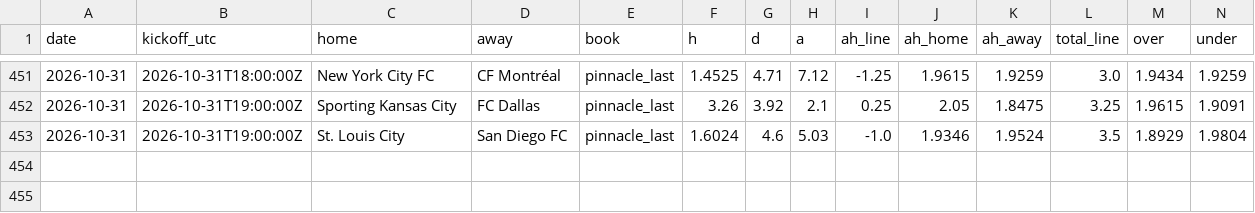
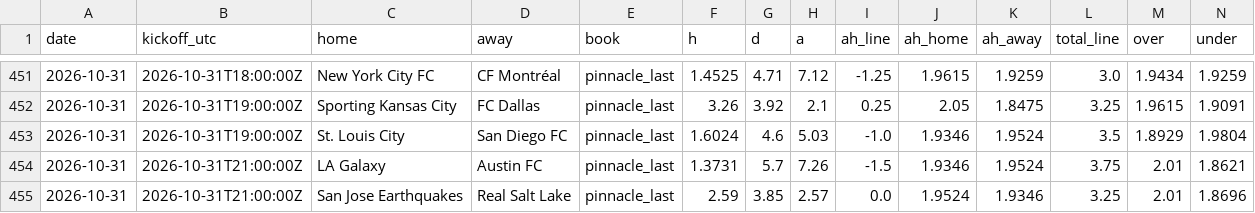
Before and after one commit to TheBallr/MLS-FUTURES, a CSV file: data/market/closing_lines.csv, drawn as a sheet; only a part is shown, gaps mark what is left out; rows hold the shown columns only; the diff names each change by its address in the sheet, - before the commit and + after, or states it on an @@ line.

```diff
--- a/data/market/closing_lines.csv
+++ b/data/market/closing_lines.csv
+row 454: 2026-10-31 | 2026-10-31T21:00:00Z | LA Galaxy | Austin FC | pinnacle_last | 1.3731 | 5.7 | 7.26 | -1.5 | 1.9346 | 1.9524 | 3.75 | 2.01 | 1.8621
+row 455: 2026-10-31 | 2026-10-31T21:00:00Z | San Jose Earthquakes | Real Salt Lake | pinnacle_last | 2.59 | 3.85 | 2.57 | 0.0 | 1.9524 | 1.9346 | 3.25 | 2.01 | 1.8696
```
Also changed, not shown: data/market/current_round_odds.csv, 3 other files.
